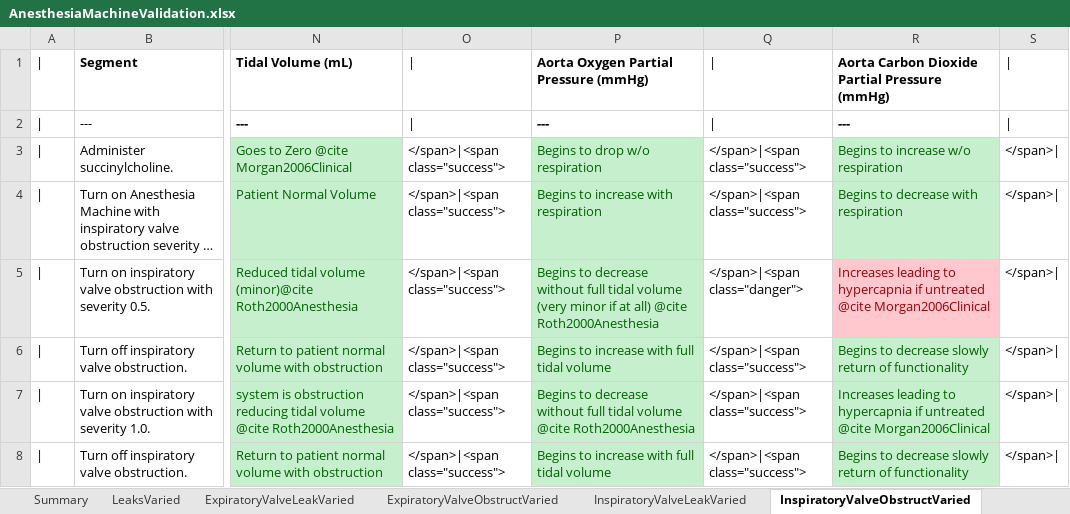
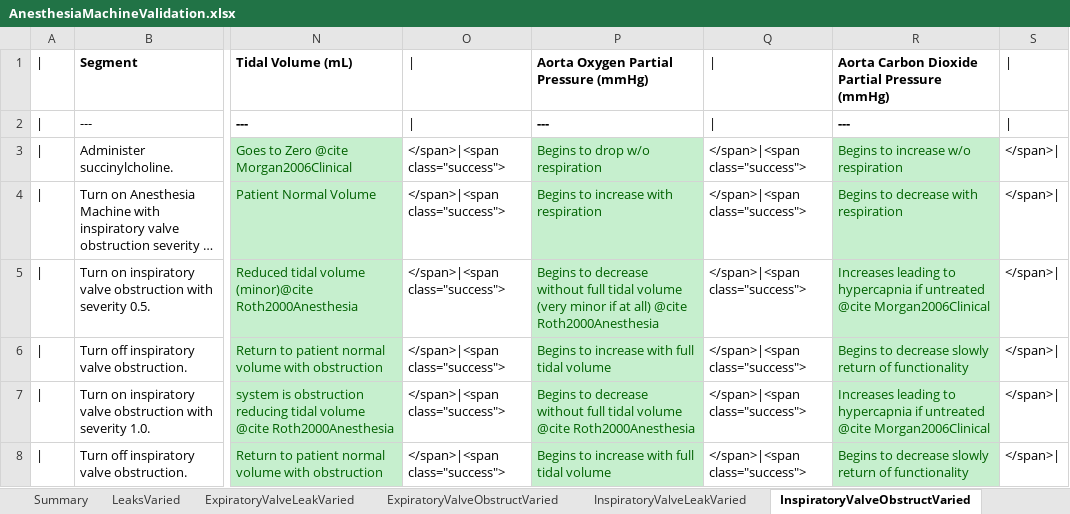
Before and after one commit to shawnhuyiwen/pulse, an Excel workbook: data/human/adult/validation/Scenarios/AnesthesiaMachineValidation.xlsx, sheet InspiratoryValveObstructVaried, drawn as a sheet; only a part is shown, gaps mark what is left out; long unchanged cells end in …; values as stored, in another font and other column widths than the file's, no borders; the diff names each change by its address in the sheet, - before the commit and + after, or states it on an @@ line.

Commit message:
Fixed incorrect validation table coloring.

```diff
--- a/data/human/adult/validation/Scenarios/AnesthesiaMachineValidation.xlsx (sheet InspiratoryValveObstructVaried)
+++ b/data/human/adult/validation/Scenarios/AnesthesiaMachineValidation.xlsx (sheet InspiratoryValveObstructVaried)
-Q5: </span>|<span class="danger">
+Q5: </span>|<span class="success">
@@ R5 fill: #FFC7CE → #C6EFCE, text colour: #9C0006 → #006100 @@
```
Also changed, not shown: 1 other file.
